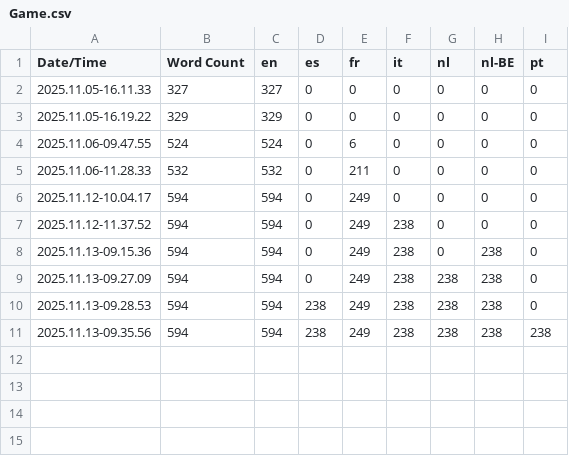
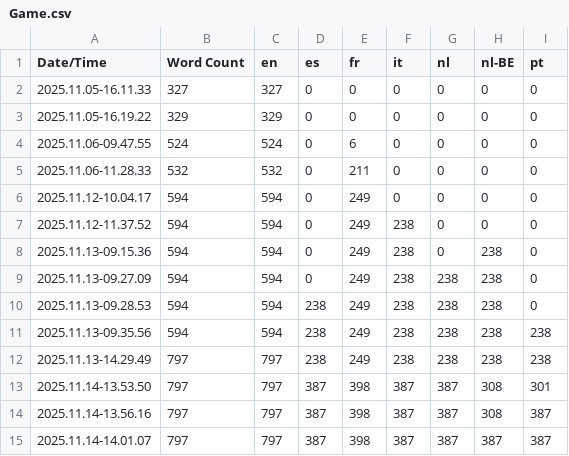
Before and after one commit to Vincent502/VirtualShowcaseTechnociteQuai10, a CSV file: Content/Localization/Game/Game.csv, drawn as a sheet.

```diff
--- a/Content/Localization/Game/Game.csv
+++ b/Content/Localization/Game/Game.csv
@@ -11 +11,5 @@ Date/Time,Word Count,en,es,fr,it,nl,nl-BE,pt
 2025.11.13-09.35.56,594,594,238,249,238,238,238,238
+2025.11.13-14.29.49,797,797,238,249,238,238,238,238
+2025.11.14-13.53.50,797,797,387,398,387,387,308,301
+2025.11.14-13.56.16,797,797,387,398,387,387,308,387
+2025.11.14-14.01.07,797,797,387,398,387,387,387,387
```
Also changed, not shown: 24 other files.
